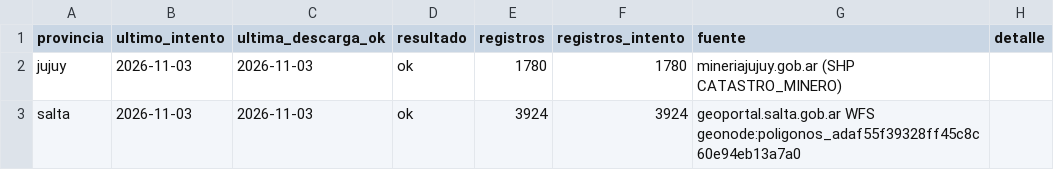
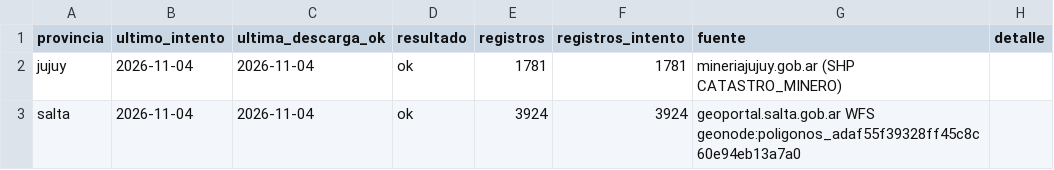
Before and after one commit to tomasvidal/catastro-litio-noa, a CSV file: data/estado_fuentes.csv, drawn as a sheet.

```diff
--- a/data/estado_fuentes.csv
+++ b/data/estado_fuentes.csv
@@ -1,3 +1,3 @@
 provincia,ultimo_intento,ultima_descarga_ok,resultado,registros,registros_intento,fuente,detalle
-jujuy,2026-11-03,2026-11-03,ok,1780,1780,mineriajujuy.gob.ar (SHP CATASTRO_MINERO),
-salta,2026-11-03,2026-11-03,ok,3924,3924,geoportal.salta.gob.ar WFS geonode:poligonos_adaf55f39328ff45c8c60e94eb13a7a0,
+jujuy,2026-11-04,2026-11-04,ok,1781,1781,mineriajujuy.gob.ar (SHP CATASTRO_MINERO),
+salta,2026-11-04,2026-11-04,ok,3924,3924,geoportal.salta.gob.ar WFS geonode:poligonos_adaf55f39328ff45c8c60e94eb13a7a0,
```
Also changed, not shown: data/historial/descargas.csv, data/historial/novedades.csv, 3 other files.
